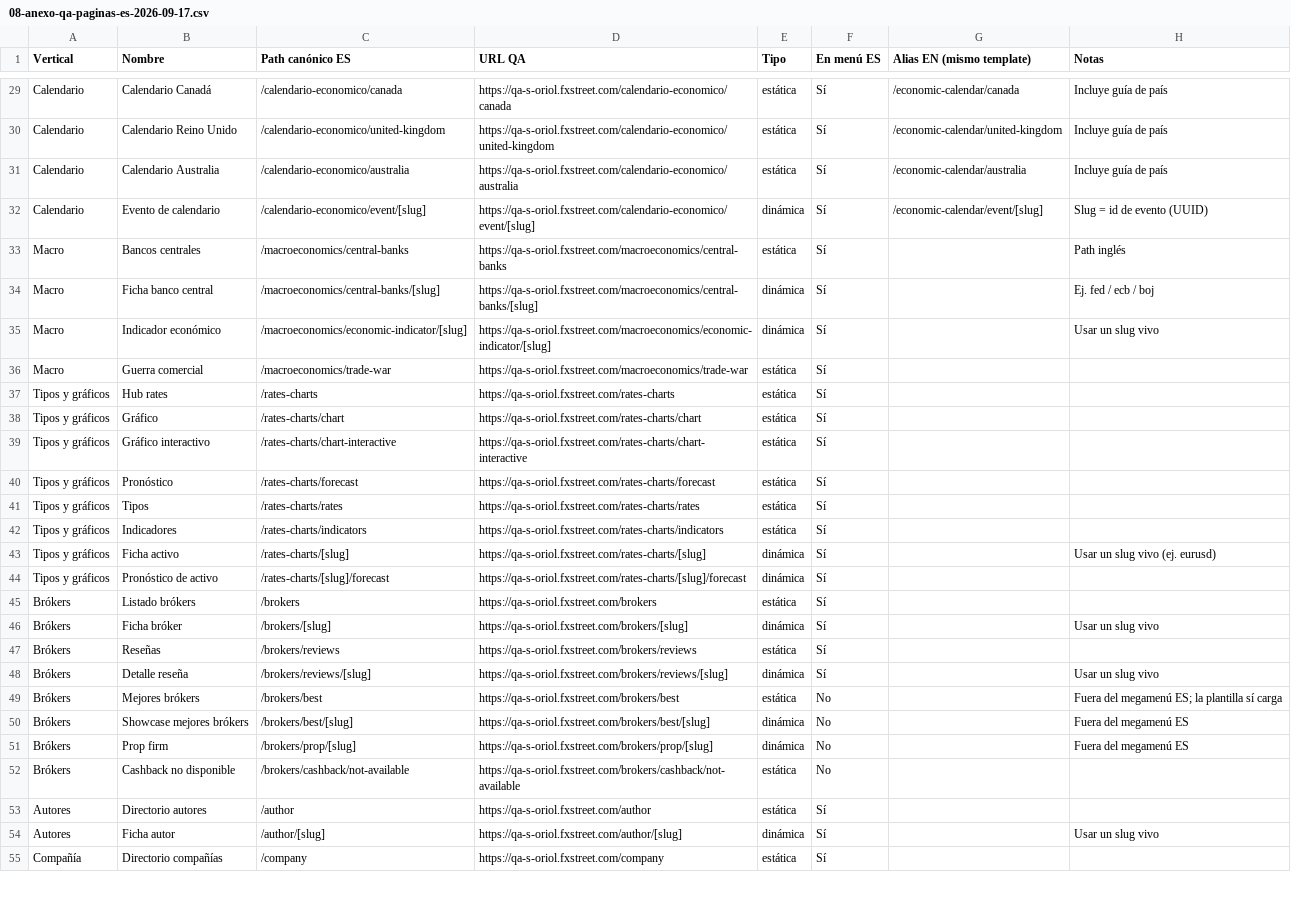
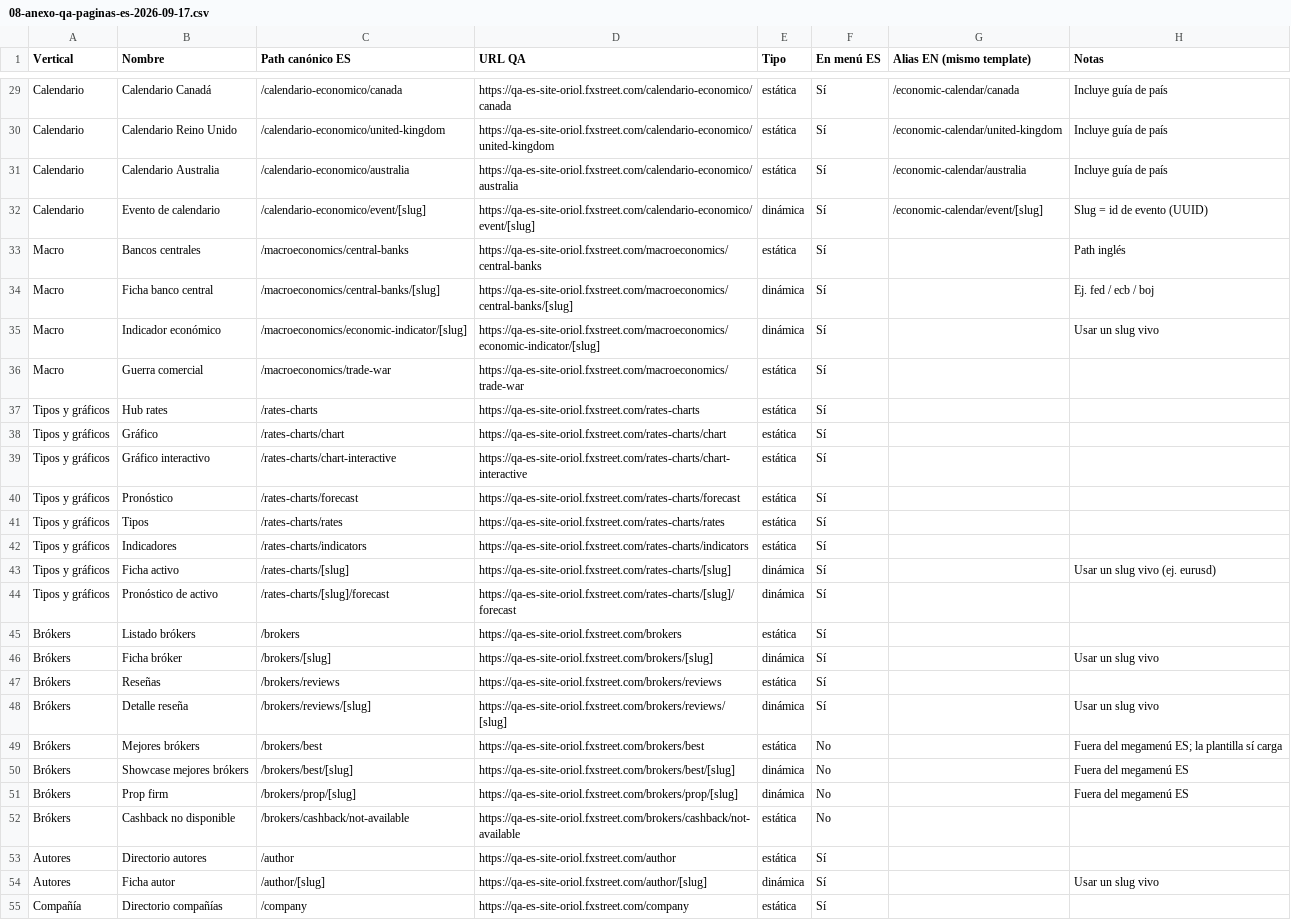
Before and after one commit to frontend-fxs/spanish-site-translation-plan, a CSV file: anexo-2026-09-17/08-anexo-qa-paginas-es-2026-09-17.csv, drawn as a sheet; only a part is shown, gaps mark what is left out; the diff covers the shown part only; the diff names each change by its address in the sheet, - before the commit and + after, or states it on an @@ line.

```diff
--- a/anexo-2026-09-17/08-anexo-qa-paginas-es-2026-09-17.csv
+++ b/anexo-2026-09-17/08-anexo-qa-paginas-es-2026-09-17.csv
-D29 (URL QA): https://qa-s-oriol.fxstreet.com/calendario-economico/canada
+D29 (URL QA): https://qa-es-site-oriol.fxstreet.com/calendario-economico/canada
-D30 (URL QA): https://qa-s-oriol.fxstreet.com/calendario-economico/united-kingdom
+D30 (URL QA): https://qa-es-site-oriol.fxstreet.com/calendario-economico/united-kingdom
-D31 (URL QA): https://qa-s-oriol.fxstreet.com/calendario-economico/australia
+D31 (URL QA): https://qa-es-site-oriol.fxstreet.com/calendario-economico/australia
-D32 (URL QA): https://qa-s-oriol.fxstreet.com/calendario-economico/event/[slug]
+D32 (URL QA): https://qa-es-site-oriol.fxstreet.com/calendario-economico/event/[slug]
-D33 (URL QA): https://qa-s-oriol.fxstreet.com/macroeconomics/central-banks
+D33 (URL QA): https://qa-es-site-oriol.fxstreet.com/macroeconomics/central-banks
-D34 (URL QA): https://qa-s-oriol.fxstreet.com/macroeconomics/central-banks/[slug]
+D34 (URL QA): https://qa-es-site-oriol.fxstreet.com/macroeconomics/central-banks/[slug]
-D35 (URL QA): https://qa-s-oriol.fxstreet.com/macroeconomics/economic-indicator/[slug]
+D35 (URL QA): https://qa-es-site-oriol.fxstreet.com/macroeconomics/economic-indicator/[slug]
-D36 (URL QA): https://qa-s-oriol.fxstreet.com/macroeconomics/trade-war
+D36 (URL QA): https://qa-es-site-oriol.fxstreet.com/macroeconomics/trade-war
-D37 (URL QA): https://qa-s-oriol.fxstreet.com/rates-charts
+D37 (URL QA): https://qa-es-site-oriol.fxstreet.com/rates-charts
-D38 (URL QA): https://qa-s-oriol.fxstreet.com/rates-charts/chart
+D38 (URL QA): https://qa-es-site-oriol.fxstreet.com/rates-charts/chart
-D39 (URL QA): https://qa-s-oriol.fxstreet.com/rates-charts/chart-interactive
+D39 (URL QA): https://qa-es-site-oriol.fxstreet.com/rates-charts/chart-interactive
-D40 (URL QA): https://qa-s-oriol.fxstreet.com/rates-charts/forecast
+D40 (URL QA): https://qa-es-site-oriol.fxstreet.com/rates-charts/forecast
-D41 (URL QA): https://qa-s-oriol.fxstreet.com/rates-charts/rates
+D41 (URL QA): https://qa-es-site-oriol.fxstreet.com/rates-charts/rates
-D42 (URL QA): https://qa-s-oriol.fxstreet.com/rates-charts/indicators
+D42 (URL QA): https://qa-es-site-oriol.fxstreet.com/rates-charts/indicators
-D43 (URL QA): https://qa-s-oriol.fxstreet.com/rates-charts/[slug]
+D43 (URL QA): https://qa-es-site-oriol.fxstreet.com/rates-charts/[slug]
-D44 (URL QA): https://qa-s-oriol.fxstreet.com/rates-charts/[slug]/forecast
+D44 (URL QA): https://qa-es-site-oriol.fxstreet.com/rates-charts/[slug]/forecast
-D45 (URL QA): https://qa-s-oriol.fxstreet.com/brokers
+D45 (URL QA): https://qa-es-site-oriol.fxstreet.com/brokers
-D46 (URL QA): https://qa-s-oriol.fxstreet.com/brokers/[slug]
+D46 (URL QA): https://qa-es-site-oriol.fxstreet.com/brokers/[slug]
-D47 (URL QA): https://qa-s-oriol.fxstreet.com/brokers/reviews
+D47 (URL QA): https://qa-es-site-oriol.fxstreet.com/brokers/reviews
-D48 (URL QA): https://qa-s-oriol.fxstreet.com/brokers/reviews/[slug]
+D48 (URL QA): https://qa-es-site-oriol.fxstreet.com/brokers/reviews/[slug]
-D49 (URL QA): https://qa-s-oriol.fxstreet.com/brokers/best
+D49 (URL QA): https://qa-es-site-oriol.fxstreet.com/brokers/best
-D50 (URL QA): https://qa-s-oriol.fxstreet.com/brokers/best/[slug]
+D50 (URL QA): https://qa-es-site-oriol.fxstreet.com/brokers/best/[slug]
-D51 (URL QA): https://qa-s-oriol.fxstreet.com/brokers/prop/[slug]
+D51 (URL QA): https://qa-es-site-oriol.fxstreet.com/brokers/prop/[slug]
-D52 (URL QA): https://qa-s-oriol.fxstreet.com/brokers/cashback/not-available
+D52 (URL QA): https://qa-es-site-oriol.fxstreet.com/brokers/cashback/not-available
-D53 (URL QA): https://qa-s-oriol.fxstreet.com/author
+D53 (URL QA): https://qa-es-site-oriol.fxstreet.com/author
-D54 (URL QA): https://qa-s-oriol.fxstreet.com/author/[slug]
+D54 (URL QA): https://qa-es-site-oriol.fxstreet.com/author/[slug]
-D55 (URL QA): https://qa-s-oriol.fxstreet.com/company
+D55 (URL QA): https://qa-es-site-oriol.fxstreet.com/company
```
Also changed, not shown: 52 edited cells elsewhere in this file, 7 other files.
